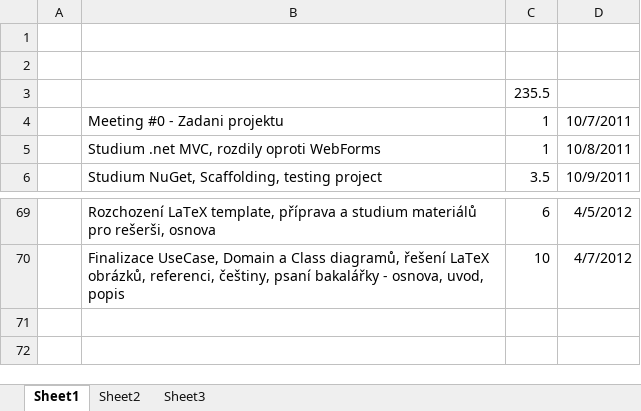
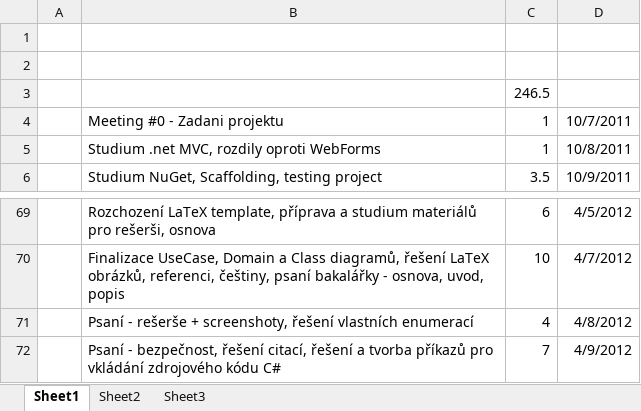
Before and after one commit to sojakrob/PRO-ELearning, an Excel workbook: project/WorkReport.xlsx, sheet Sheet1, drawn as a sheet; only a part is shown, gaps mark what is left out; values as stored, in another font and other column widths than the file's, no borders; the diff names each change by its address in the sheet, - before the commit and + after, or states it on an @@ line.

```diff
--- a/project/WorkReport.xlsx (sheet Sheet1)
+++ b/project/WorkReport.xlsx (sheet Sheet1)
-C3: 235.5
+C3: 246.5
+row 71:  | Psaní - rešerše + screenshoty, řešení vlastních enumerací | 4 | 4/8/2012
+row 72:  | Psaní - bezpečnost, řešení citací, řešení a tvorba příkazů pro vkládání zdrojového kódu C# | 7 | 4/9/2012
```
Also changed, not shown: 27 other files.
